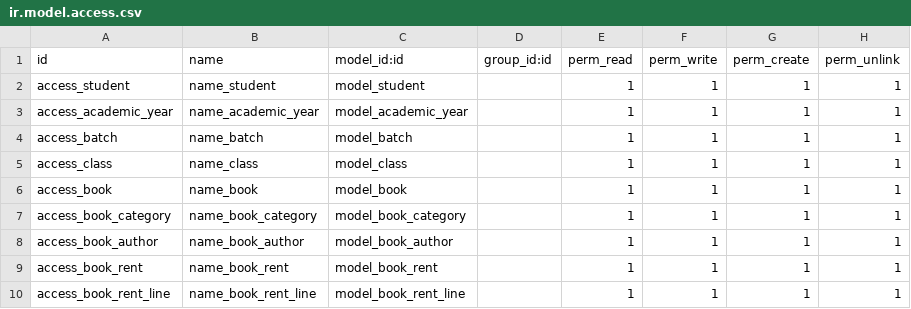
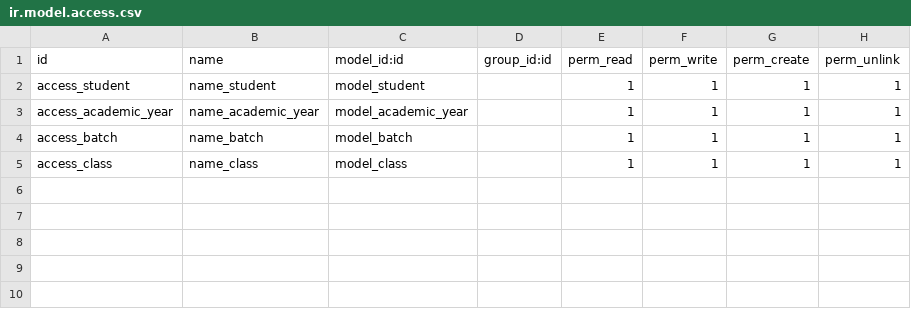
Before and after one commit to Htet-Aung-Shane/library-mangement-system, a CSV file: student/security/ir.model.access.csv, drawn as a sheet.

```diff
--- a/student/security/ir.model.access.csv
+++ b/student/security/ir.model.access.csv
@@ -5,6 +5 @@ access_batch,name_batch,model_batch,,1,1,1,1
 access_class,name_class,model_class,,1,1,1,1
-access_book,name_book,model_book,,1,1,1,1
-access_book_category,name_book_category,model_book_category,,1,1,1,1
-access_book_author,name_book_author,model_book_author,,1,1,1,1
-access_book_rent,name_book_rent,model_book_rent,,1,1,1,1
-access_book_rent_line,name_book_rent_line,model_book_rent_line,,1,1,1,1
```
Also changed, not shown: 22 other files.
